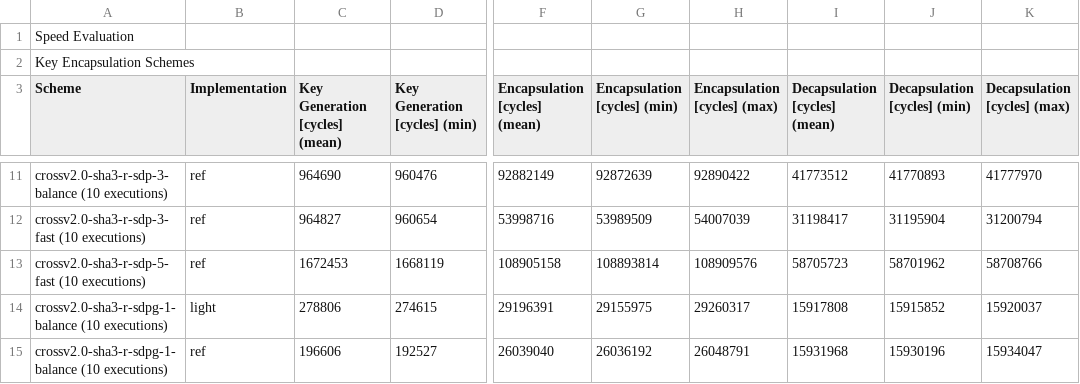
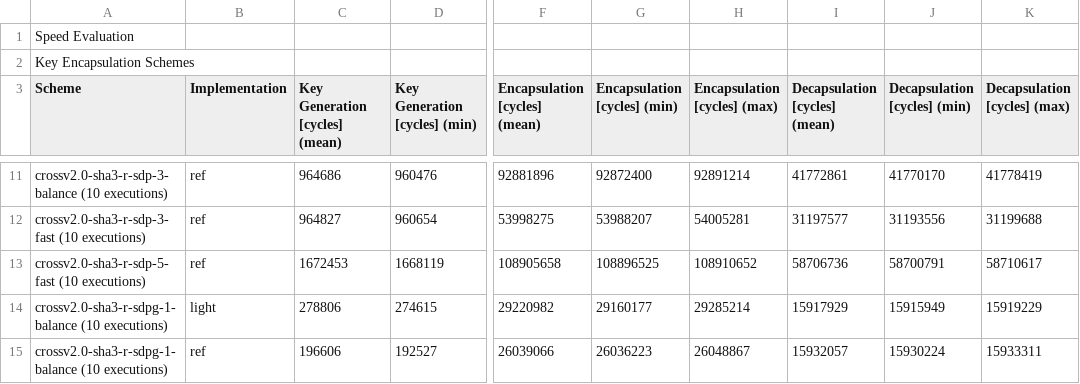
Before and after one commit to harry-hart/pqm4-LightCROSS, a CSV file: results/full-benchmark-v2.0-light.csv, drawn as a sheet; only a part is shown, gaps mark what is left out; the diff covers the shown part only; the diff names each change by its address in the sheet, - before the commit and + after, or states it on an @@ line.

```diff
--- a/results/full-benchmark-v2.0-light.csv
+++ b/results/full-benchmark-v2.0-light.csv
-C11 (Key Generation [cycles] (mean)): 964690
+C11 (Key Generation [cycles] (mean)): 964686
-F11 (Encapsulation [cycles] (mean)): 92882149
+F11 (Encapsulation [cycles] (mean)): 92881896
-G11 (Encapsulation [cycles] (min)): 92872639
+G11 (Encapsulation [cycles] (min)): 92872400
-H11 (Encapsulation [cycles] (max)): 92890422
+H11 (Encapsulation [cycles] (max)): 92891214
-I11 (Decapsulation [cycles] (mean)): 41773512
+I11 (Decapsulation [cycles] (mean)): 41772861
-J11 (Decapsulation [cycles] (min)): 41770893
+J11 (Decapsulation [cycles] (min)): 41770170
-K11 (Decapsulation [cycles] (max)): 41777970
+K11 (Decapsulation [cycles] (max)): 41778419
-F12 (Encapsulation [cycles] (mean)): 53998716
+F12 (Encapsulation [cycles] (mean)): 53998275
-G12 (Encapsulation [cycles] (min)): 53989509
+G12 (Encapsulation [cycles] (min)): 53988207
-H12 (Encapsulation [cycles] (max)): 54007039
+H12 (Encapsulation [cycles] (max)): 54005281
-I12 (Decapsulation [cycles] (mean)): 31198417
+I12 (Decapsulation [cycles] (mean)): 31197577
-J12 (Decapsulation [cycles] (min)): 31195904
+J12 (Decapsulation [cycles] (min)): 31193556
-K12 (Decapsulation [cycles] (max)): 31200794
+K12 (Decapsulation [cycles] (max)): 31199688
-F13 (Encapsulation [cycles] (mean)): 108905158
+F13 (Encapsulation [cycles] (mean)): 108905658
-G13 (Encapsulation [cycles] (min)): 108893814
+G13 (Encapsulation [cycles] (min)): 108896525
-H13 (Encapsulation [cycles] (max)): 108909576
+H13 (Encapsulation [cycles] (max)): 108910652
-I13 (Decapsulation [cycles] (mean)): 58705723
+I13 (Decapsulation [cycles] (mean)): 58706736
-J13 (Decapsulation [cycles] (min)): 58701962
+J13 (Decapsulation [cycles] (min)): 58700791
-K13 (Decapsulation [cycles] (max)): 58708766
+K13 (Decapsulation [cycles] (max)): 58710617
-F14 (Encapsulation [cycles] (mean)): 29196391
+F14 (Encapsulation [cycles] (mean)): 29220982
-G14 (Encapsulation [cycles] (min)): 29155975
+G14 (Encapsulation [cycles] (min)): 29160177
-H14 (Encapsulation [cycles] (max)): 29260317
+H14 (Encapsulation [cycles] (max)): 29285214
-I14 (Decapsulation [cycles] (mean)): 15917808
+I14 (Decapsulation [cycles] (mean)): 15917929
-J14 (Decapsulation [cycles] (min)): 15915852
+J14 (Decapsulation [cycles] (min)): 15915949
-K14 (Decapsulation [cycles] (max)): 15920037
+K14 (Decapsulation [cycles] (max)): 15919229
-F15 (Encapsulation [cycles] (mean)): 26039040
+F15 (Encapsulation [cycles] (mean)): 26039066
-G15 (Encapsulation [cycles] (min)): 26036192
+G15 (Encapsulation [cycles] (min)): 26036223
-H15 (Encapsulation [cycles] (max)): 26048791
+H15 (Encapsulation [cycles] (max)): 26048867
-I15 (Decapsulation [cycles] (mean)): 15931968
+I15 (Decapsulation [cycles] (mean)): 15932057
-J15 (Decapsulation [cycles] (min)): 15930196
+J15 (Decapsulation [cycles] (min)): 15930224
-K15 (Decapsulation [cycles] (max)): 15934047
+K15 (Decapsulation [cycles] (max)): 15933311
```
Also changed, not shown: 48 edited cells elsewhere in this file, results/Speed_Evaluation-Signature_Schemes.csv, 6 other files.
